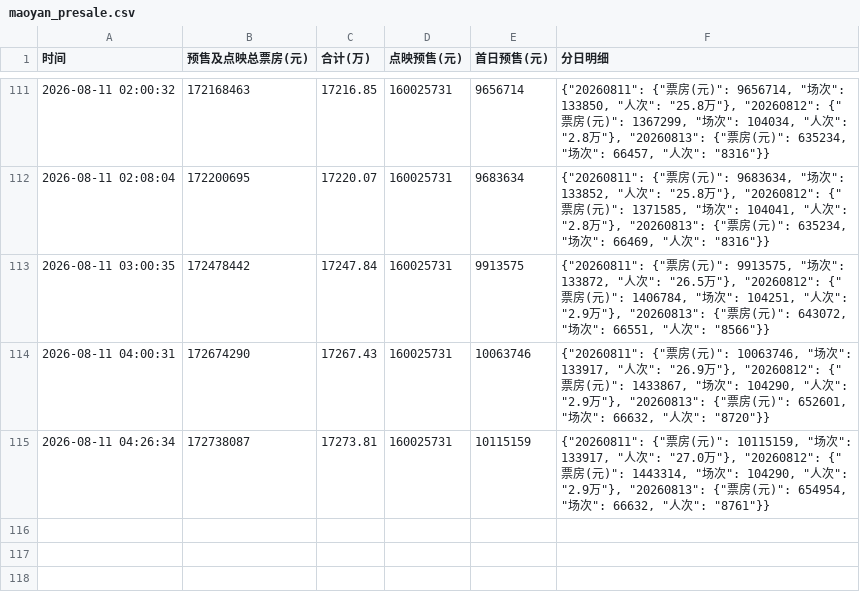
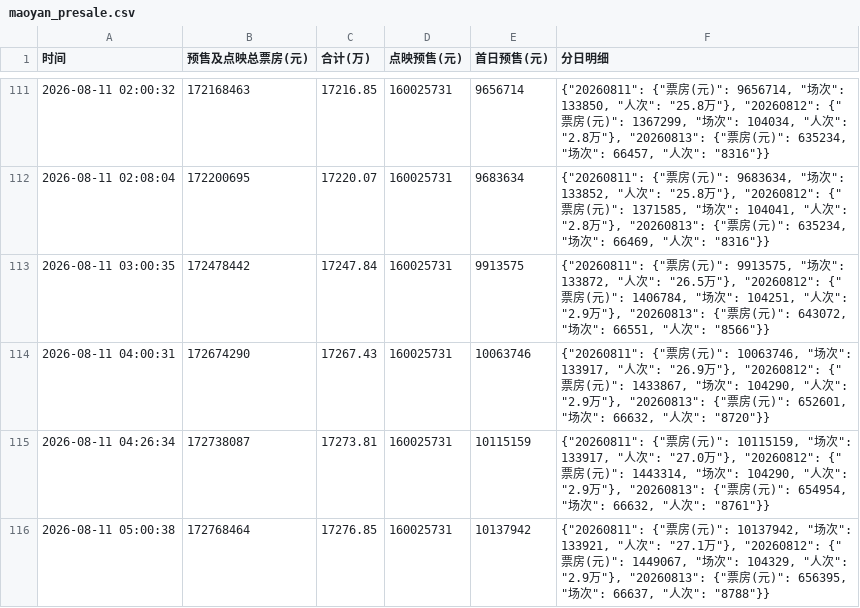
Before and after one commit to vshg245/maoyan-presale, a CSV file: maoyan_presale.csv, drawn as a sheet; only a part is shown, gaps mark what is left out.

Commit message:
chore: update presale data 2026-08-11 05:00

```diff
--- a/maoyan_presale.csv
+++ b/maoyan_presale.csv
@@ -115 +115,2 @@
 2026-08-11 04:26:34,172738087,17273.81,160025731,10115159,"{""20260811"": {""票房(元)"": 10115159, ""场次"": 133917, ""人次"": ""27.0万""}, ""20260812"": {""票房(元)"": 1443314, ""场次"": 104290, ""人次"": ""2.9万""}, ""20260813"": {""票房(元)"": 654954, ""场次"": 66632, ""人次"": ""8761""}}"
+2026-08-11 05:00:38,172768464,17276.85,160025731,10137942,"{""20260811"": {""票房(元)"": 10137942, ""场次"": 133921, ""人次"": ""27.1万""}, ""20260812"": {""票房(元)"": 1449067, ""场次"": 104329, ""人次"": ""2.9万""}, ""20260813"": {""票房(元)"": 656395, ""场次"": 66637, ""人次"": ""8788""}}"
```
